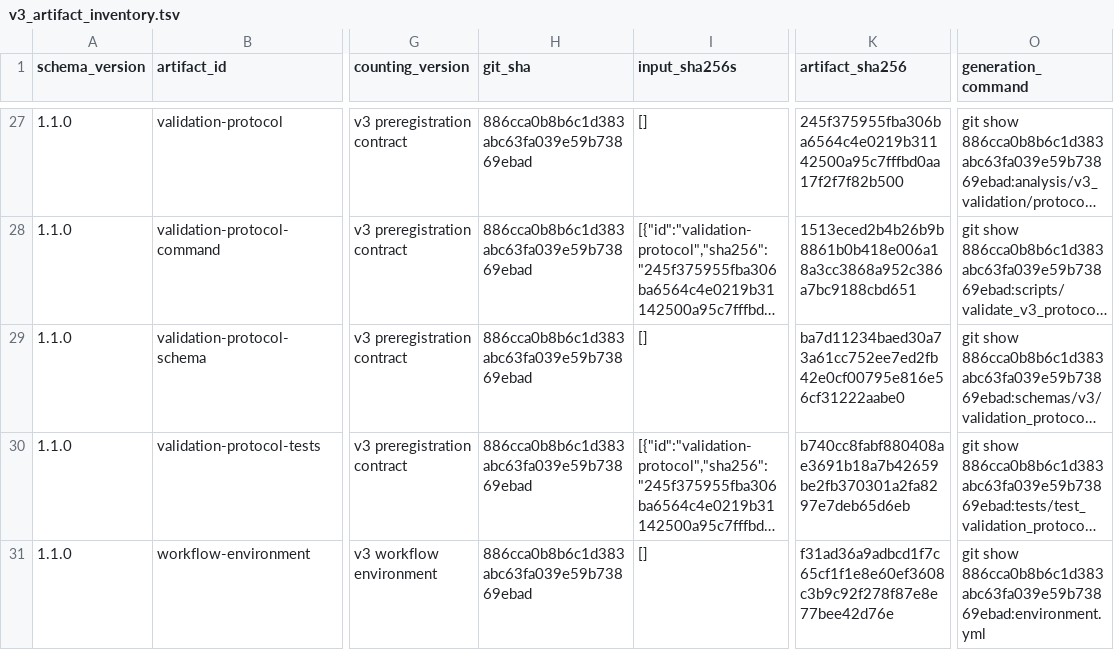
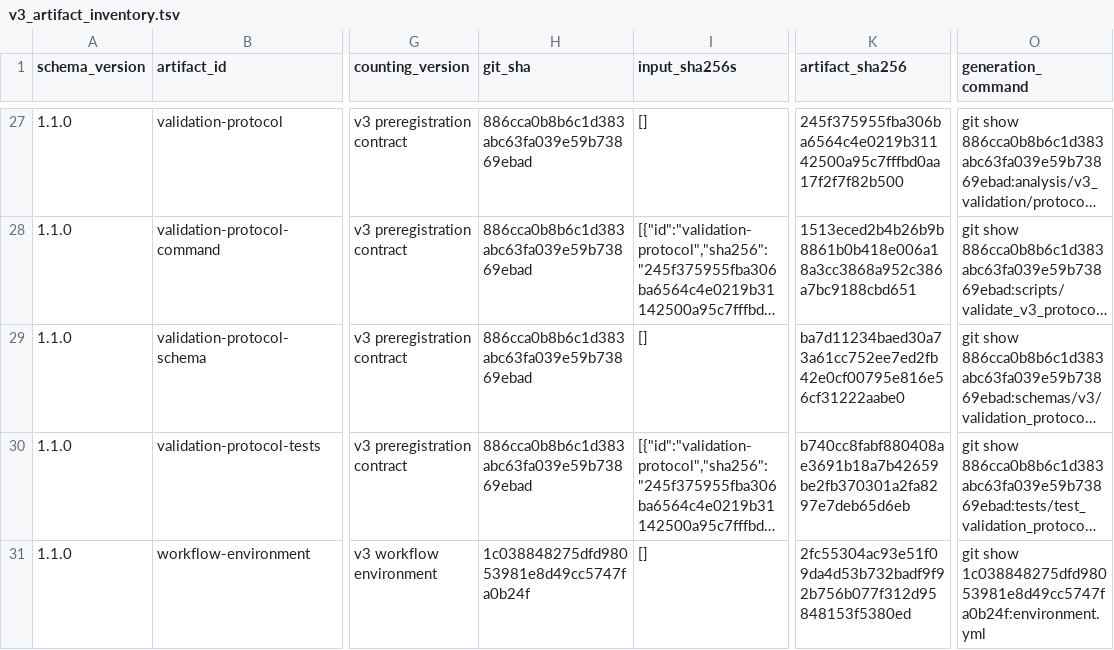
Before and after one commit to mdmanurung/ViralScan-reproducibility, a TSV file: analysis/v3_artifact_inventory.tsv, drawn as a sheet; only a part is shown, gaps mark what is left out; long unchanged cells end in …; the diff names each change by its address in the sheet, - before the commit and + after, or states it on an @@ line.

```diff
--- a/analysis/v3_artifact_inventory.tsv
+++ b/analysis/v3_artifact_inventory.tsv
-H31 (git_sha): 886cca0b8b6c1d383abc63fa039e59b73869ebad
+H31 (git_sha): 1c038848275dfd98053981e8d49cc5747fa0b24f
-K31 (artifact_sha256): f31ad36a9adbcd1f7c65cf1f1e8e60ef3608c3b9c92f278f87e8e77bee42d76e
+K31 (artifact_sha256): 2fc55304ac93e51f09da4d53b732badf9f92b756b077f312d95848153f5380ed
-O31 (generation_command): git show 886cca0b8b6c1d383abc63fa039e59b73869ebad:environment.yml
+O31 (generation_command): git show 1c038848275dfd98053981e8d49cc5747fa0b24f:environment.yml
```
